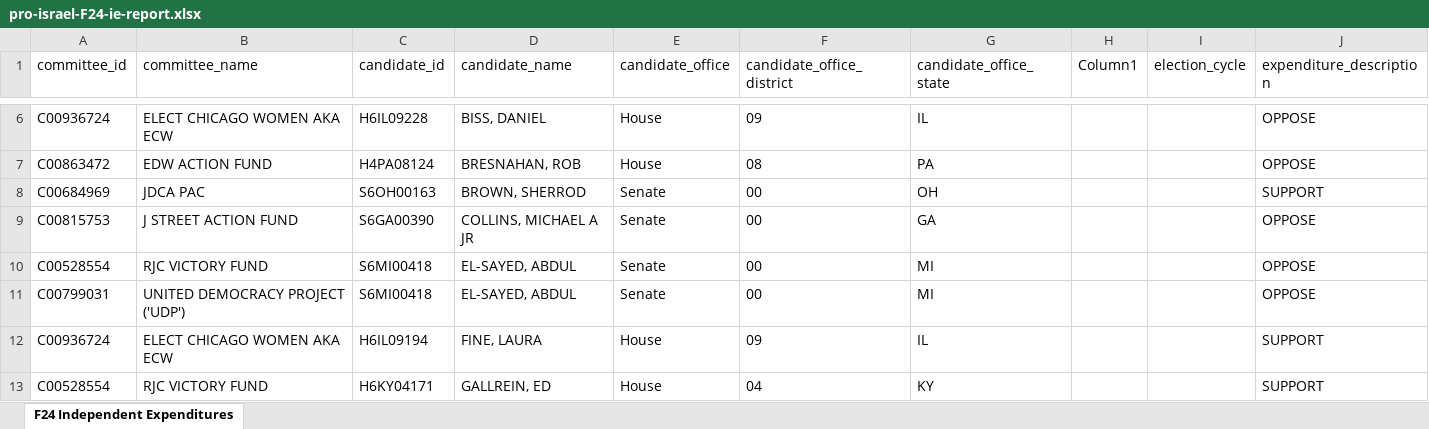
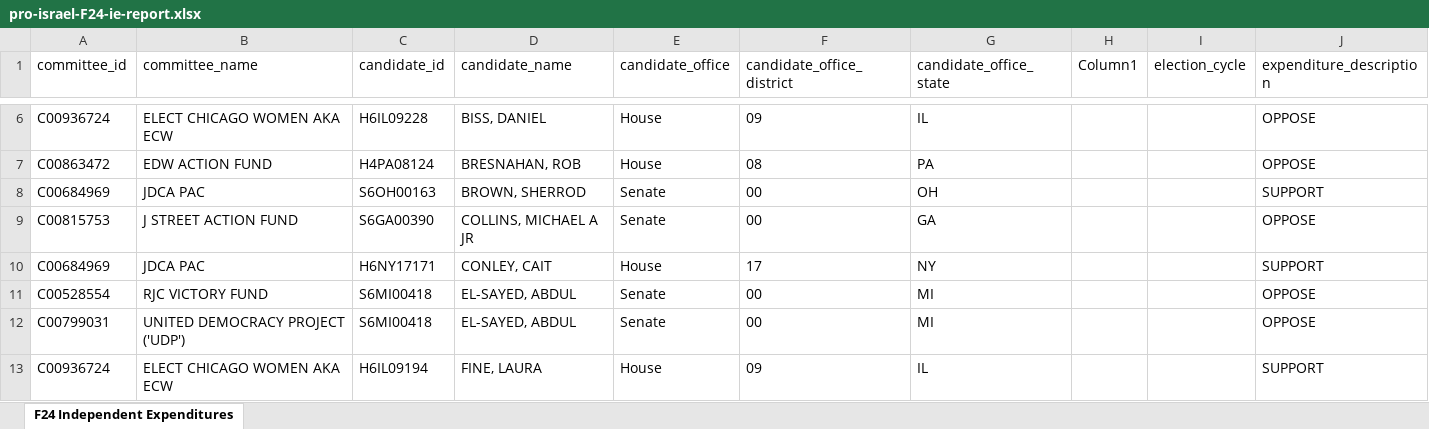
Before and after one commit to JJ-TrackAIPAC/TrackAIPAC, an Excel workbook: reports/pro-israel/pro-israel-F24-ie-report.xlsx, sheet F24 Independent Expenditures, drawn as a sheet; only a part is shown, gaps mark what is left out; the shorter side is filled out with more unchanged rows; values as stored, in another font and other column widths than the file's, no borders; table styles not drawn; the diff names each change by its address in the sheet, - before the commit and + after, or states it on an @@ line.

```diff
--- a/reports/pro-israel/pro-israel-F24-ie-report.xlsx (sheet F24 Independent Expenditures)
+++ b/reports/pro-israel/pro-israel-F24-ie-report.xlsx (sheet F24 Independent Expenditures)
+row 10: C00684969 | JDCA PAC | H6NY17171 | CONLEY, CAIT | House | 17 | NY |  |  | SUPPORT
```
Also changed, not shown: reports/pro-big-tech/pro-big-tech-candidate-lobby-lifetime-report.xlsx, reports/pro-big-tech/pro-big-tech-disbursement-report.xlsx, 17 other files.
